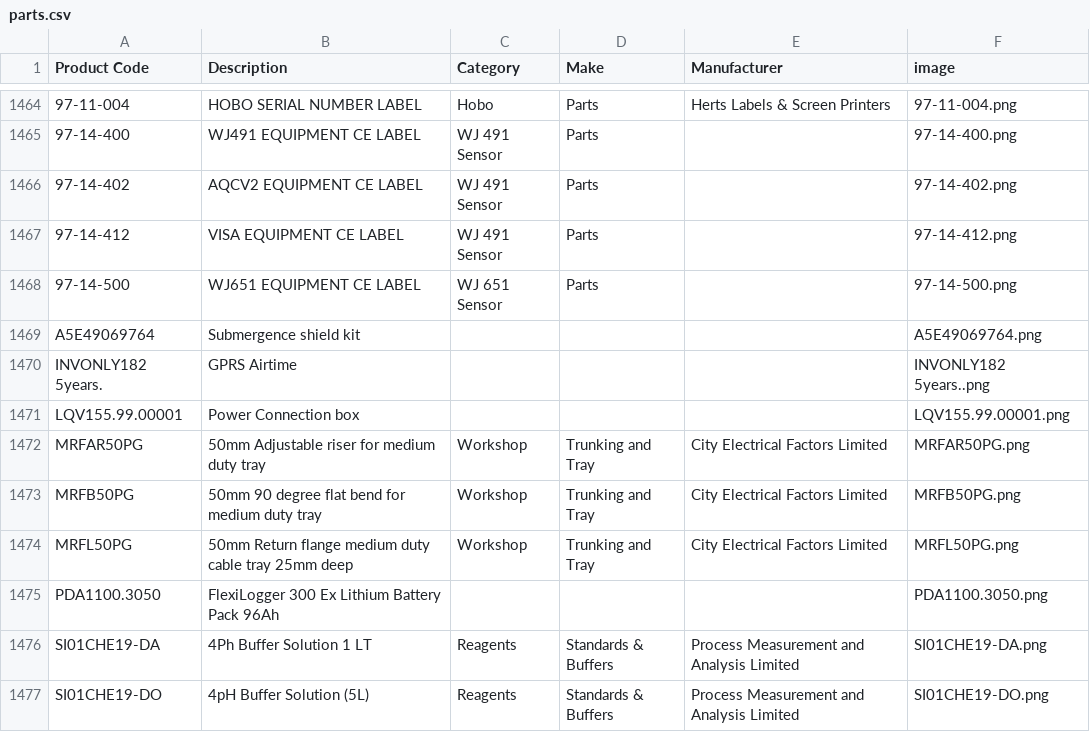
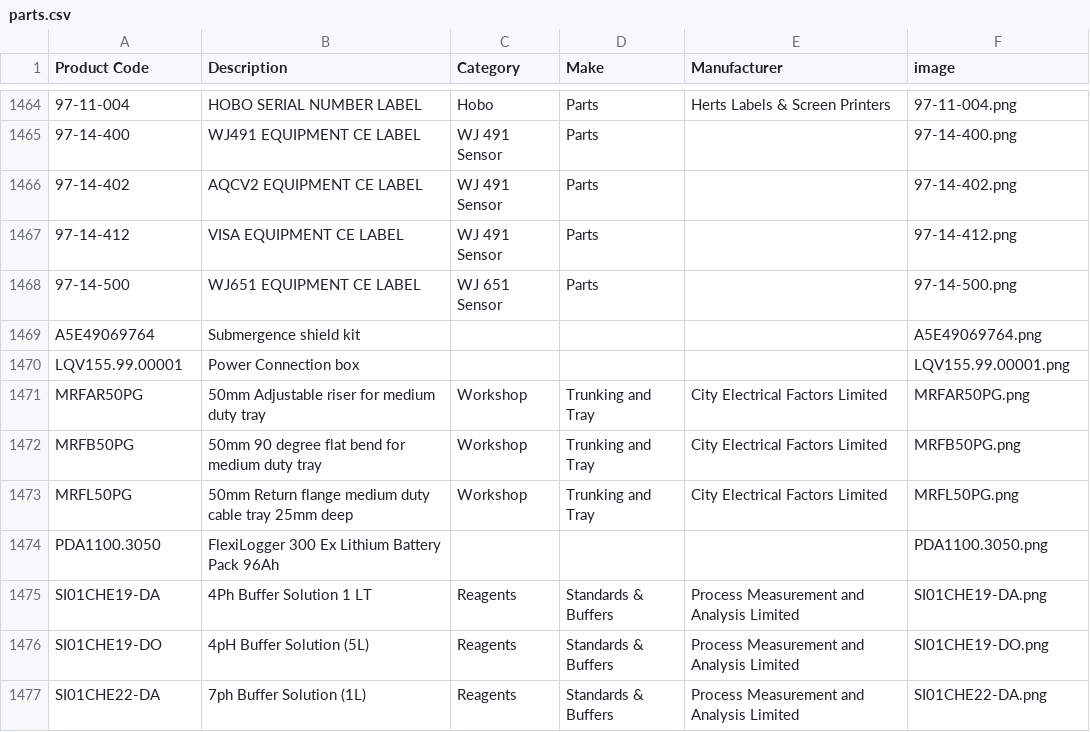
Before and after one commit to tomward0606/PartsProjectMain, a CSV file: parts.csv, drawn as a sheet; only a part is shown, gaps mark what is left out; the shorter side is filled out with more unchanged rows.

Commit message:
Delete part: INVONLY182 5years.

```diff
--- a/parts.csv
+++ b/parts.csv
@@ -1469,3 +1469,2 @@ Product Code,Description,Category,Make,Manufacturer,image
 A5E49069764,Submergence shield kit,,,,A5E49069764.png
-INVONLY182 5years.,GPRS Airtime,,,,INVONLY182 5years..png
 LQV155.99.00001,Power Connection box,,,,LQV155.99.00001.png
```
